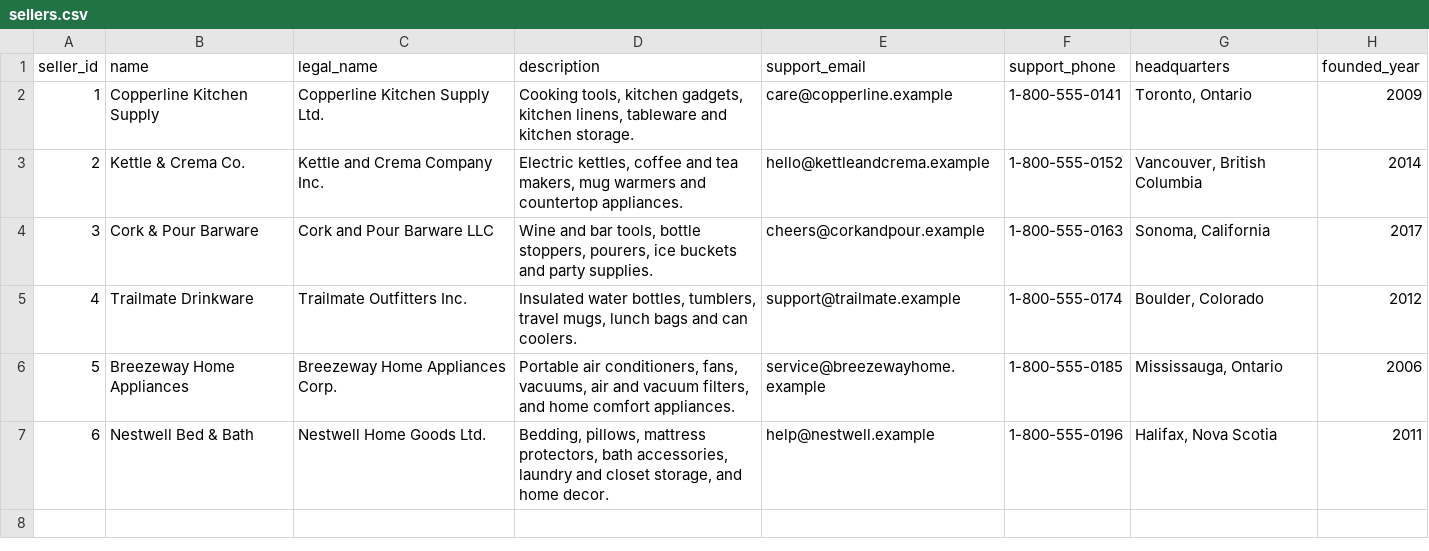
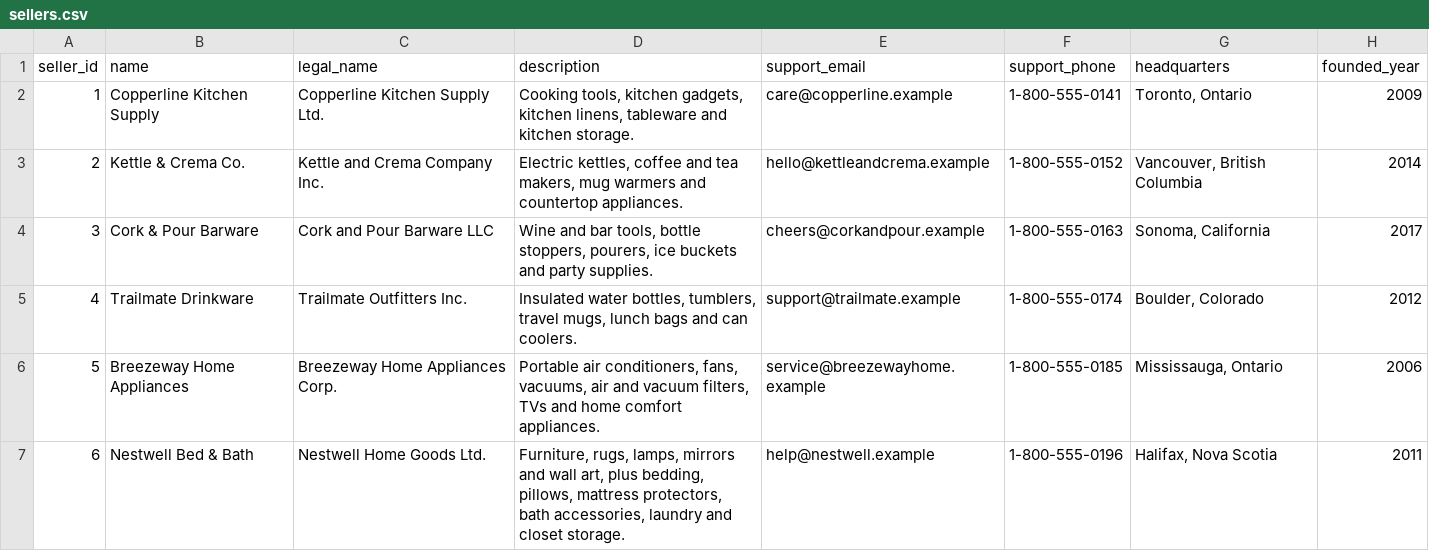
Before and after one commit to soroush-ziaeinejad/CheeBag, a CSV file: data/sellers.csv, drawn as a sheet.

```diff
--- a/data/sellers.csv
+++ b/data/sellers.csv
@@ -5,3 +5,3 @@ seller_id,name,legal_name,description,support_email,support_phone,headquarters,f
 4,Trailmate Drinkware,Trailmate Outfitters Inc.,"Insulated water bottles, tumblers, travel mugs, lunch bags and can coolers.",support@trailmate.example,1-800-555-0174,"Boulder, Colorado",2012
-5,Breezeway Home Appliances,Breezeway Home Appliances Corp.,"Portable air conditioners, fans, vacuums, air and vacuum filters, and home comfort appliances.",service@breezewayhome.example,1-800-555-0185,"Mississauga, Ontario",2006
-6,Nestwell Bed & Bath,Nestwell Home Goods Ltd.,"Bedding, pillows, mattress protectors, bath accessories, laundry and closet storage, and home decor.",help@nestwell.example,1-800-555-0196,"Halifax, Nova Scotia",2011
+5,Breezeway Home Appliances,Breezeway Home Appliances Corp.,"Portable air conditioners, fans, vacuums, air and vacuum filters, TVs and home comfort appliances.",service@breezewayhome.example,1-800-555-0185,"Mississauga, Ontario",2006
+6,Nestwell Bed & Bath,Nestwell Home Goods Ltd.,"Furniture, rugs, lamps, mirrors and wall art, plus bedding, pillows, mattress protectors, bath accessories, laundry and closet storage.",help@nestwell.example,1-800-555-0196,"Halifax, Nova Scotia",2011
```
Also changed, not shown: data/product_sellers.csv, 12 other files.
